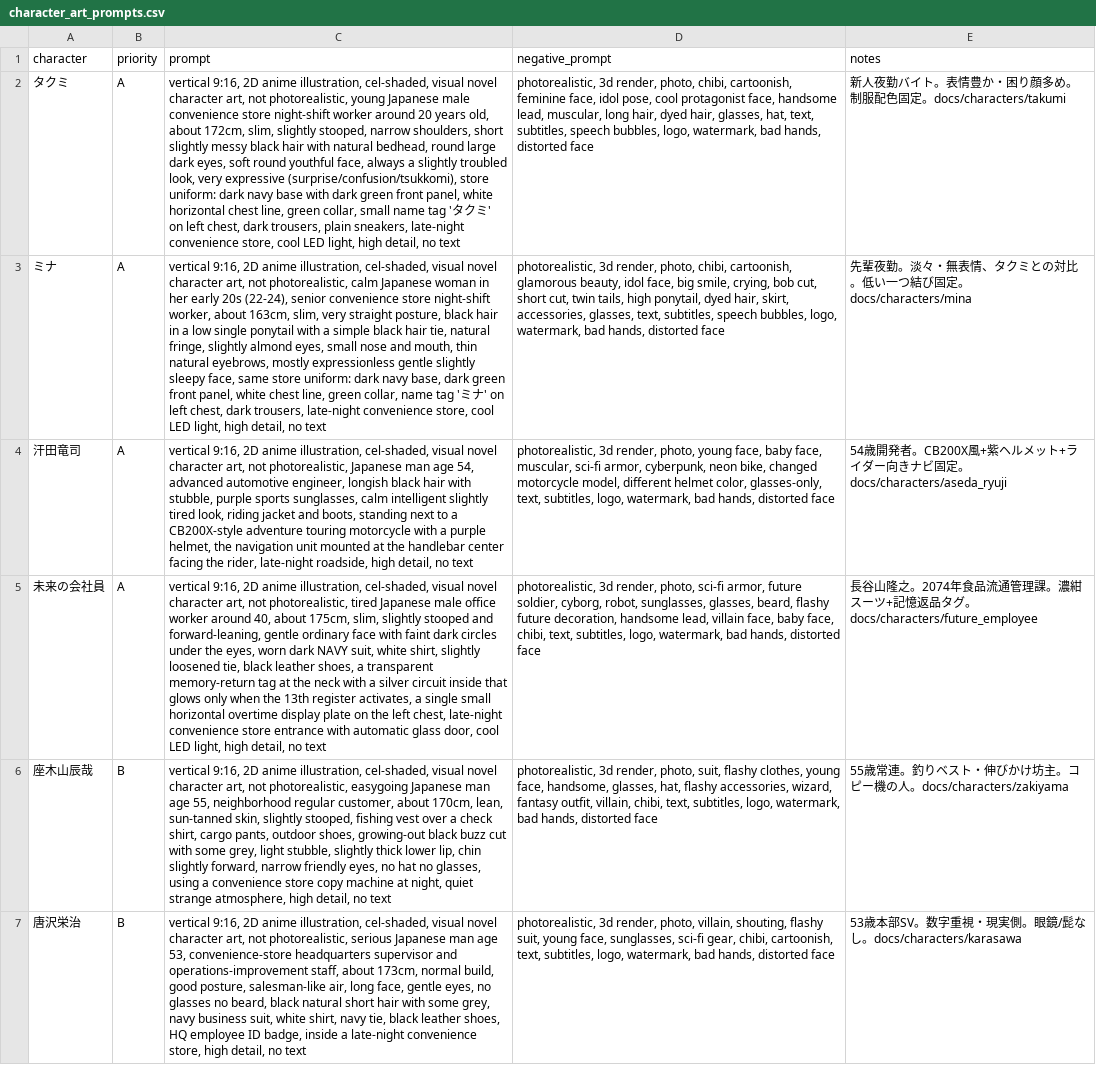
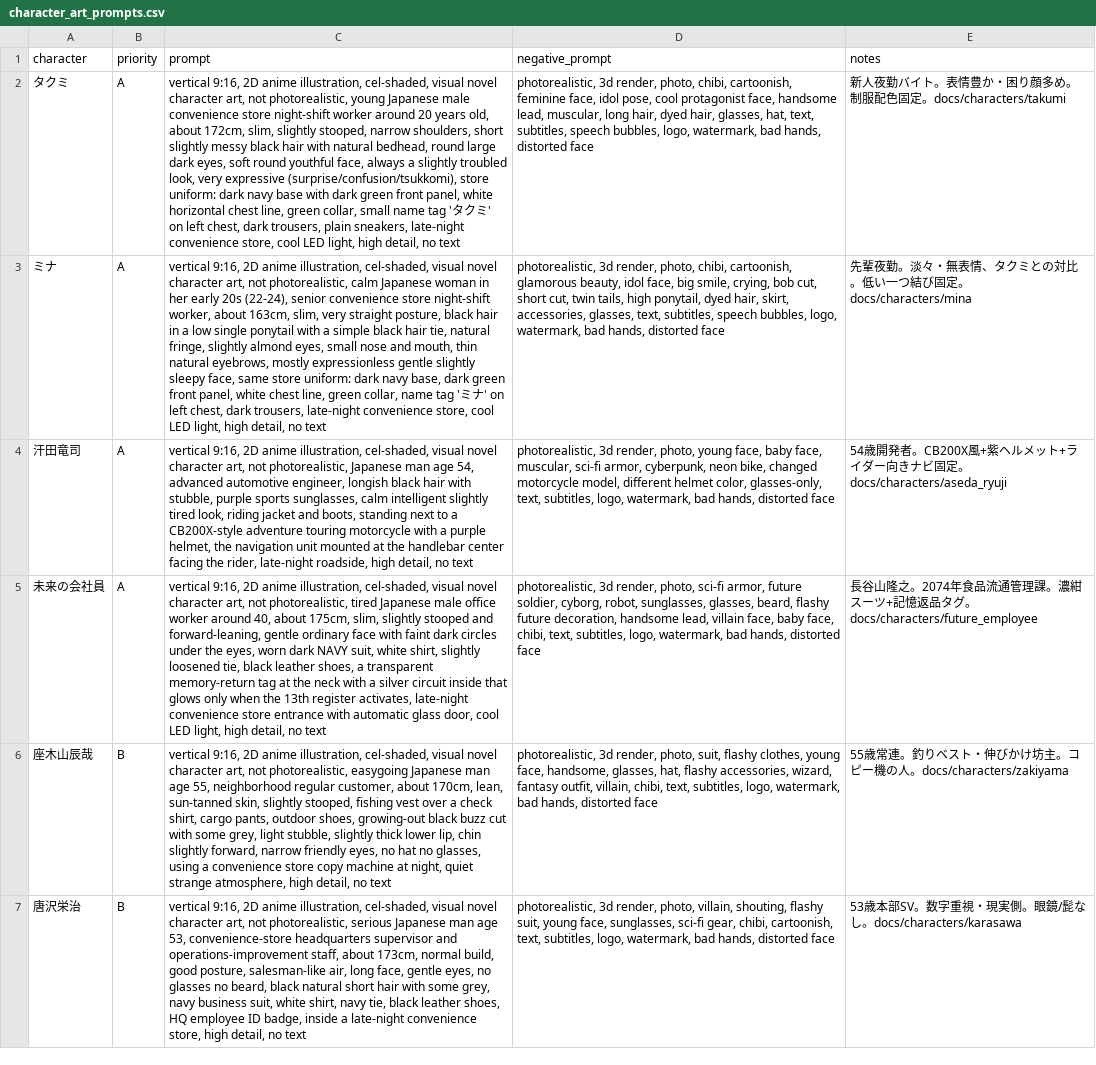
Before and after one commit to Azy0918/project_mana, a CSV file: anime-github-project/tools/character_art_prompts.csv, drawn as a sheet; only a part is shown; the diff names each change by its address in the sheet, - before the commit and + after, or states it on an @@ line.

```diff
--- a/anime-github-project/tools/character_art_prompts.csv
+++ b/anime-github-project/tools/character_art_prompts.csv
-C5 (prompt): …register activates, a single small horizontal overtime display plate on the left chest, late-night convenience…
+C5 (prompt): …register activates, late-night convenience…
```
Also changed, not shown: 13 other files.
